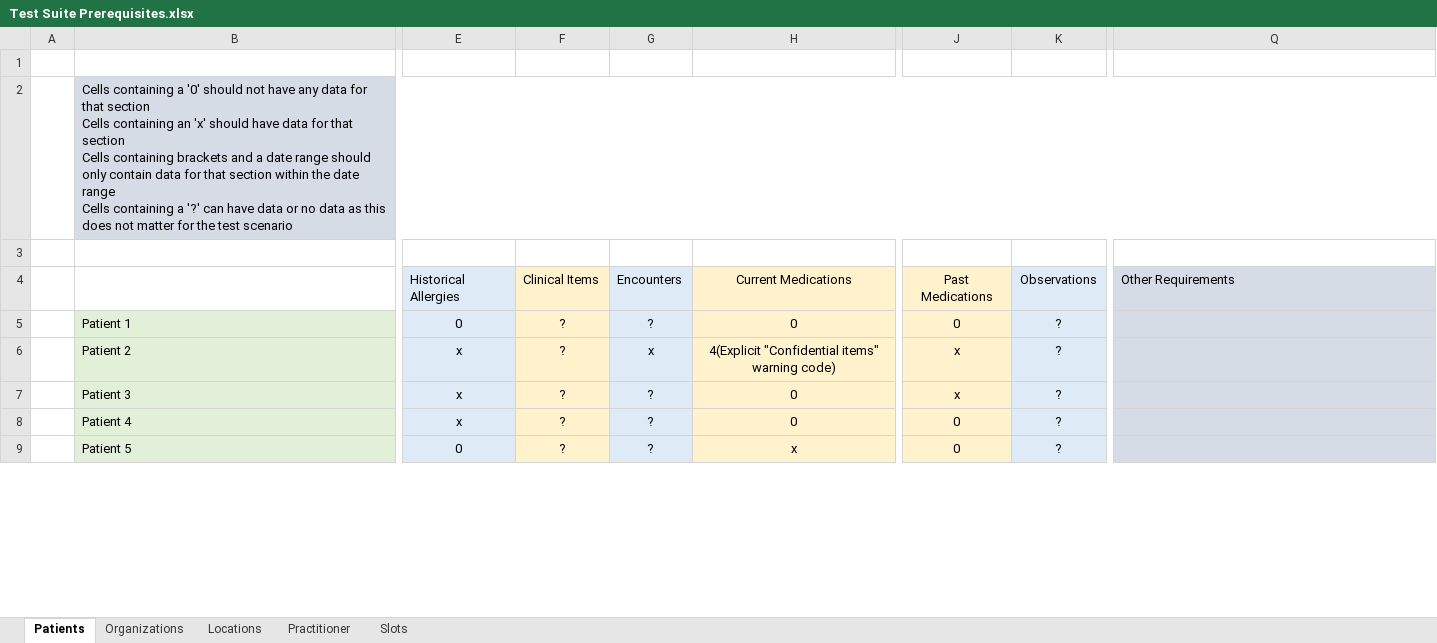
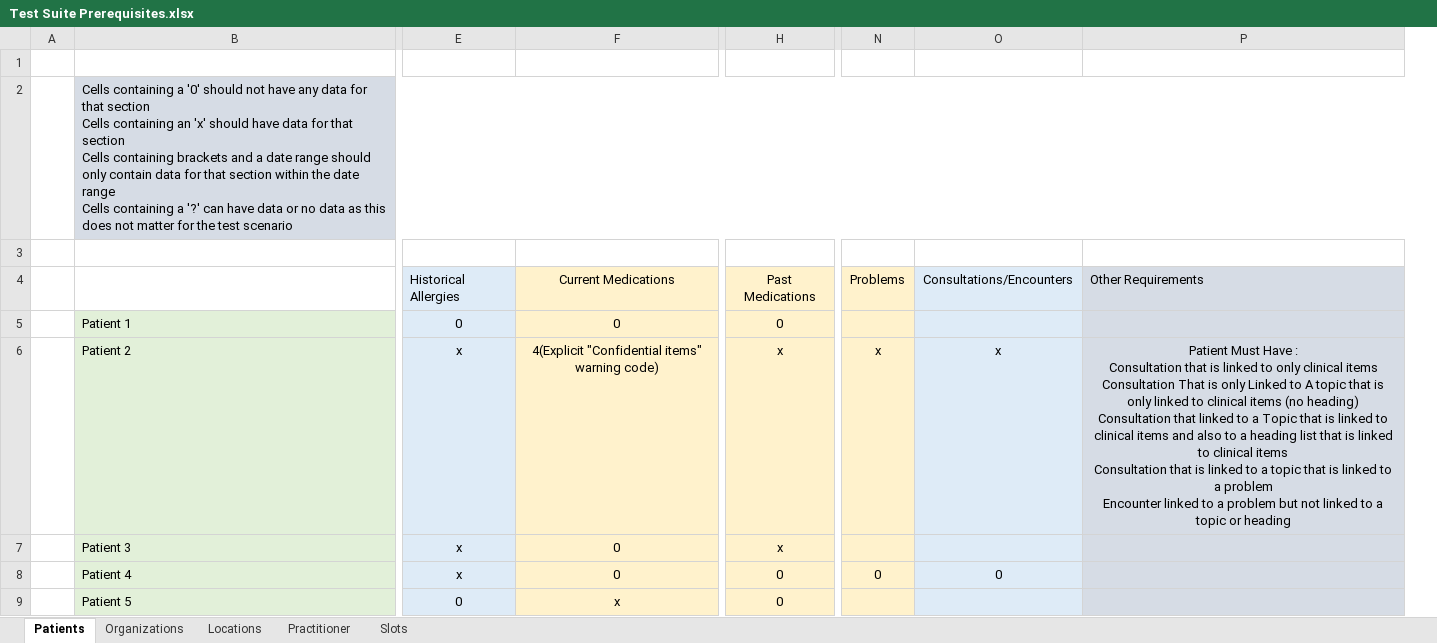
Before and after one commit to nhsconnect/gpconnect-provider-testing, an Excel workbook: Data/Test Suite Prerequisites.xlsx, sheet Patients, drawn as a sheet; only a part is shown, gaps mark what is left out; values as stored, in another font and other column widths than the file's, no borders; removed rows and columns are numbered as before the commit, all else as after; ↵ is a line break in a cell; the diff names each change by its address in the sheet, - before the commit and + after, or states it on an @@ line.

Commit message:
Updated Data requirements

```diff
--- a/Data/Test Suite Prerequisites.xlsx (sheet Patients)
+++ b/Data/Test Suite Prerequisites.xlsx (sheet Patients)
-column F, rows 4-9: Clinical Items | ? | ? | ? | ? | ?
-column G, rows 4-9: Encounters | ? | x | ? | ? | ?
-column K, rows 4-9: Observations | ? | ? | ? | ? | ?
+column N, rows 4-8: Problems |  | x |  | 0
+column O, rows 4-8: Consultations/Encounters |  | x |  | 0
-P6: (empty)
+P6: Patient Must Have : ↵ Consultation that is linked to only clinical items ↵ Consultation That is only Linked to A topic that is only linked to clinical items (no heading) ↵ Consultation that linked to a Topic that is linked to clinical items and also to a heading list that is linked to clinical items ↵ Consultation that is linked to a topic that is linked to a problem ↵ Encounter linked to a problem but not linked to a topic or heading
```
